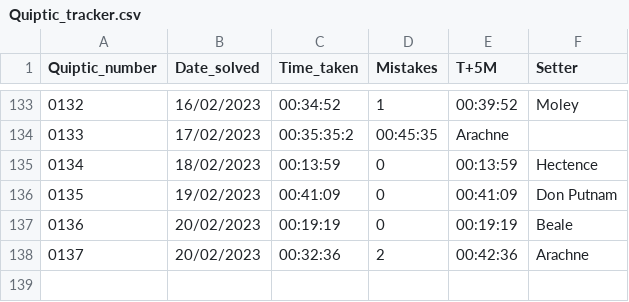
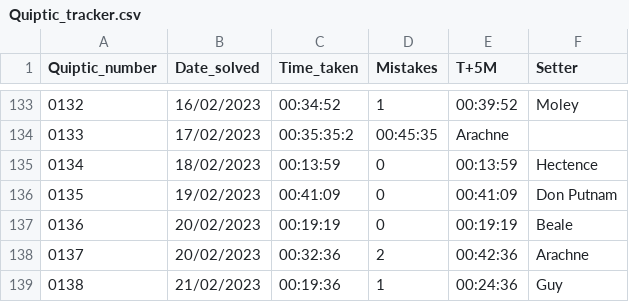
Before and after one commit to AngusRobinson/Crosswords, a CSV file: Quiptic_tracker.csv, drawn as a sheet; only a part is shown, gaps mark what is left out; the diff names each change by its address in the sheet, - before the commit and + after, or states it on an @@ line.

Commit message:
Q138

```diff
--- a/Quiptic_tracker.csv
+++ b/Quiptic_tracker.csv
+row 139: 0138 | 21/02/2023 | 00:19:36 | 1 | 00:24:36 | Guy
```
